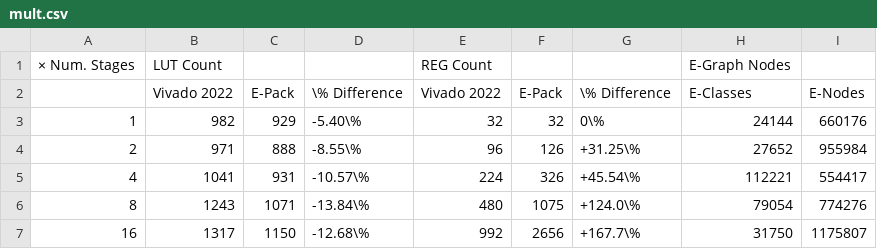
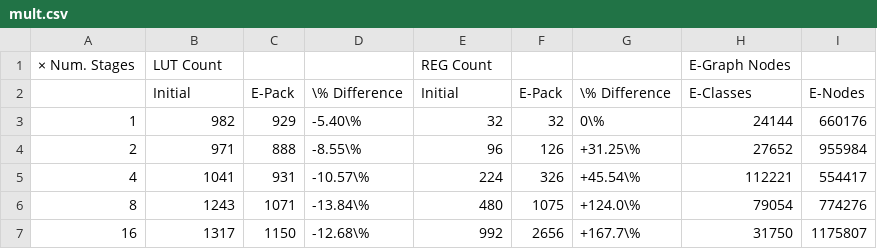
Before and after one commit to matth2k/eqmap, a CSV file: asplos/data/mult.csv, drawn as a sheet.

```diff
--- a/asplos/data/mult.csv
+++ b/asplos/data/mult.csv
@@ -1,3 +1,3 @@
 × Num. Stages,LUT Count,,,REG Count,,,E-Graph Nodes,
- ,Vivado 2022,E-Pack,\% Difference,Vivado 2022,E-Pack,\% Difference,E-Classes,E-Nodes
+ ,Initial,E-Pack,\% Difference,Initial,E-Pack,\% Difference,E-Classes,E-Nodes
 1,982,929,-5.40\%,32,32,0\%,24144,660176
```
Also changed, not shown: 1 other file.
